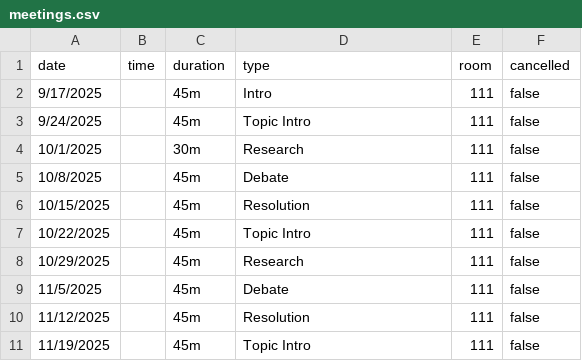
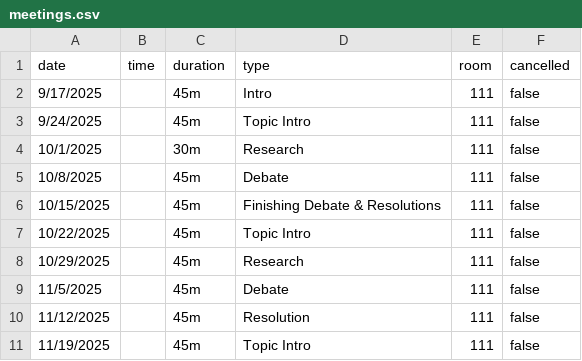
Before and after one commit to Tesla-STEM-MUN/Tesla-STEM-MUN.github.io, a CSV file: data/meetings.csv, drawn as a sheet; only a part is shown.

Commit message:
Update meetings.csv: Rename 'Resolution' to 'Finishing Debate & Resolutions'

```diff
--- a/data/meetings.csv
+++ b/data/meetings.csv
@@ -5,3 +5,3 @@ date,	time,	duration,	type,	    room,	cancelled
 10/8/2025,	,	45m,	Debate,	        111,	false
-10/15/2025,	,	45m,	Resolution,	    111, 	false
+10/15/2025,	,	45m,	Finishing Debate & Resolutions,	    111, 	false
 10/22/2025,	,	45m,	Topic Intro,	111, 	false
```
